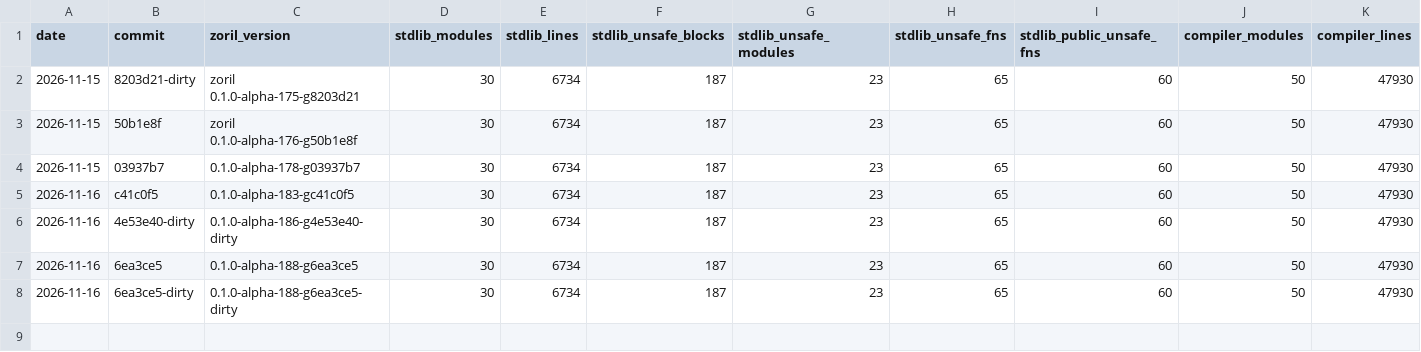
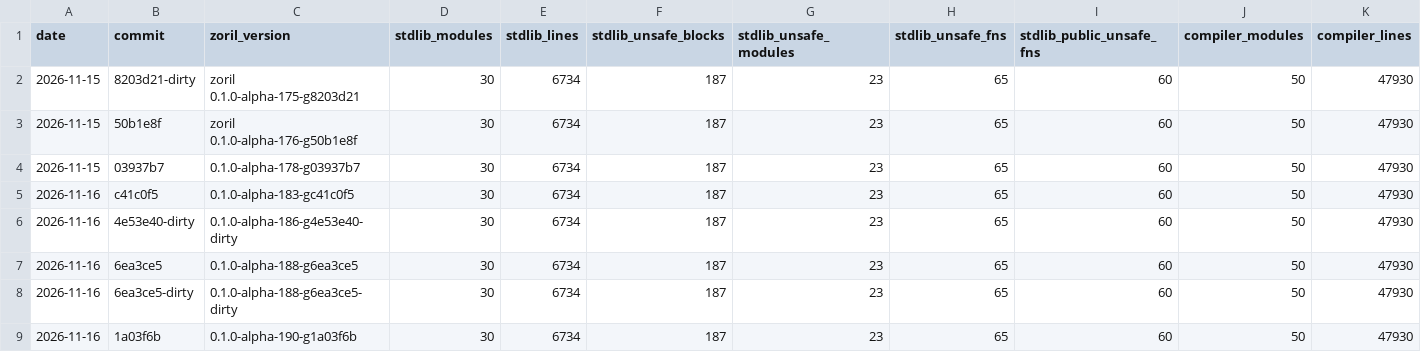
Before and after one commit to engenforge/zoril, a TSV file: figures_history.tsv, drawn as a sheet; only a part is shown; rows hold the shown columns only; the diff names each change by its address in the sheet, - before the commit and + after, or states it on an @@ line.

```diff
--- a/figures_history.tsv
+++ b/figures_history.tsv
+row 9: 2026-11-16 | 1a03f6b | 0.1.0-alpha-190-g1a03f6b | 30 | 6734 | 187 | 23 | 65 | 60 | 50 | 47930
```
